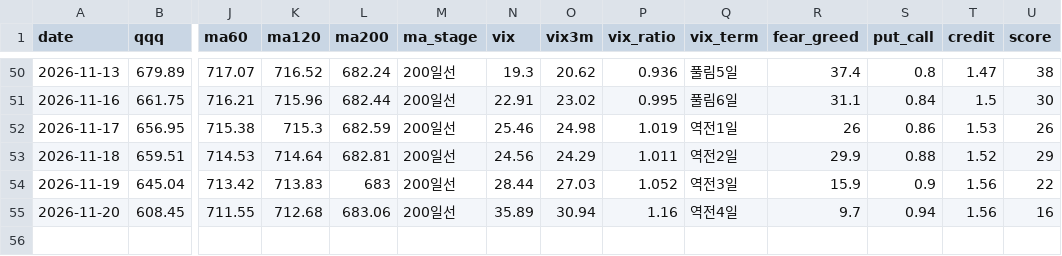
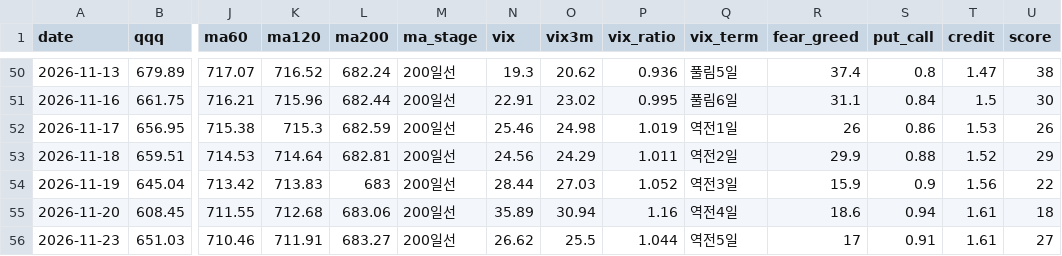
Before and after one commit to omoite74/leverage-briefin, a CSV file: records/market-daily.csv, drawn as a sheet; only a part is shown, gaps mark what is left out; rows hold the shown columns only; the diff names each change by its address in the sheet, - before the commit and + after, or states it on an @@ line.

```diff
--- a/records/market-daily.csv
+++ b/records/market-daily.csv
-R55 (fear_greed): 9.7
+R55 (fear_greed): 18.6
-T55 (credit): 1.56
+T55 (credit): 1.61
-U55 (score): 16
+U55 (score): 18
+row 56: 2026-11-23 | 651.03 | 710.46 | 711.91 | 683.27 | 200일선 | 26.62 | 25.5 | 1.044 | 역전5일 | 17 | 0.91 | 1.61 | 27
```
Also changed, not shown: 3 other files.
